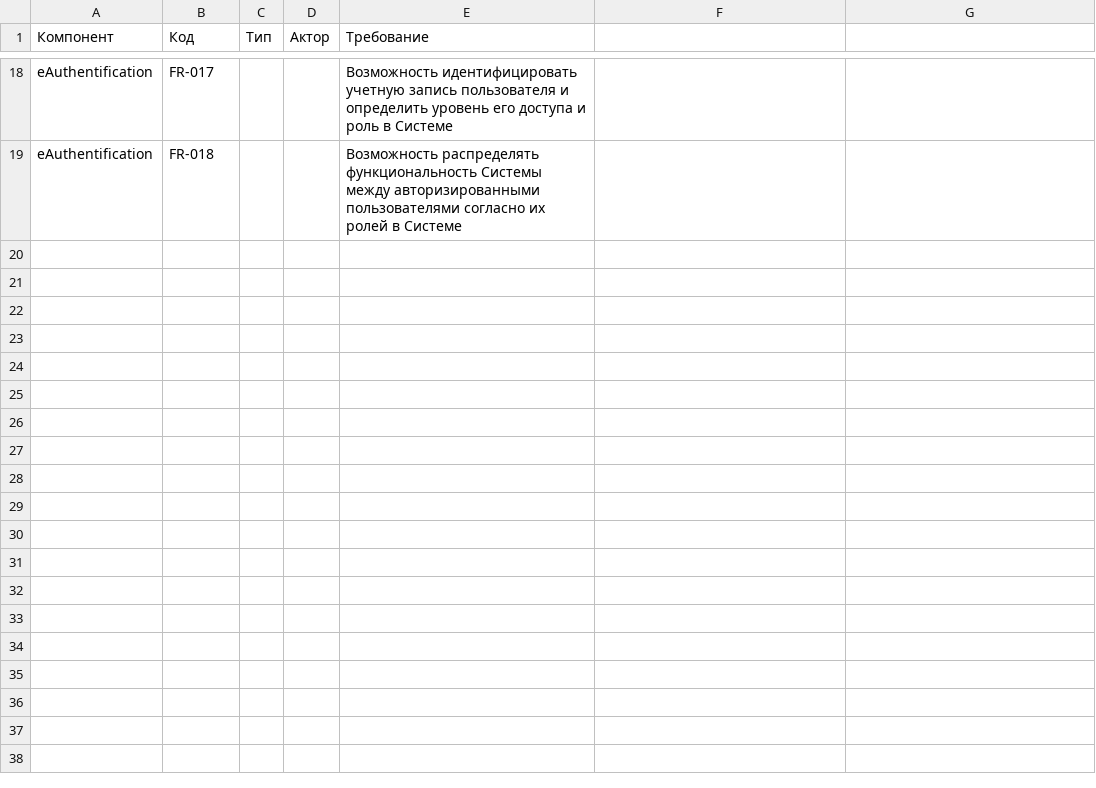
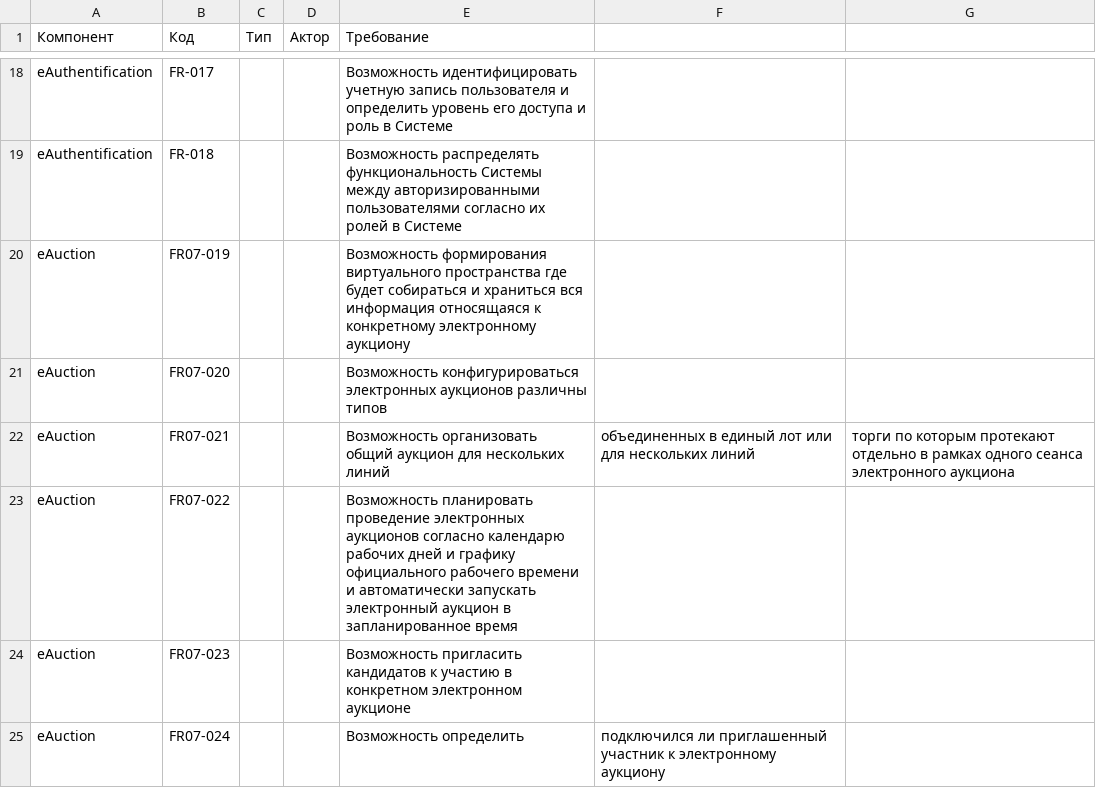
Before and after one commit to uStudioCompany/xarid.uz, a CSV file: resources/funcionalRequirements.csv, drawn as a sheet; only a part is shown, gaps mark what is left out; the diff covers the shown part only.

Commit message:
Update funcionalRequirements.csv

```diff
--- a/resources/funcionalRequirements.csv
+++ b/resources/funcionalRequirements.csv
@@ -19 +19,7 @@ eAuthentification,FR-017,,,Возможность идентифицироват
 eAuthentification,FR-018,,,Возможность распределять функциональность Системы между авторизированными пользователями согласно их ролей в Системе
+eAuction,FR07-019,,,Возможность формирования виртуального пространства где будет собираться и храниться вся информация относящаяся к конкретному электронному аукциону
+eAuction,FR07-020,,,Возможность конфигурироваться электронных аукционов различны типов
+eAuction,FR07-021,,,Возможность организовать общий аукцион для нескольких линий, объединенных в единый лот или для нескольких линий, торги по которым протекают отдельно в рамках одного сеанса электронного аукциона
+eAuction,FR07-022,,,Возможность планировать проведение электронных аукционов согласно календарю рабочих дней и графику официального рабочего времени и автоматически запускать электронный аукцион в запланированное время
+eAuction,FR07-023,,,Возможность пригласить кандидатов к участию в конкретном электронном аукционе
+eAuction,FR07-024,,,Возможность определить, подключился ли приглашенный участник к электронному аукциону
```
Also changed, not shown: 6 added rows and 6 edited cells elsewhere in this file.
